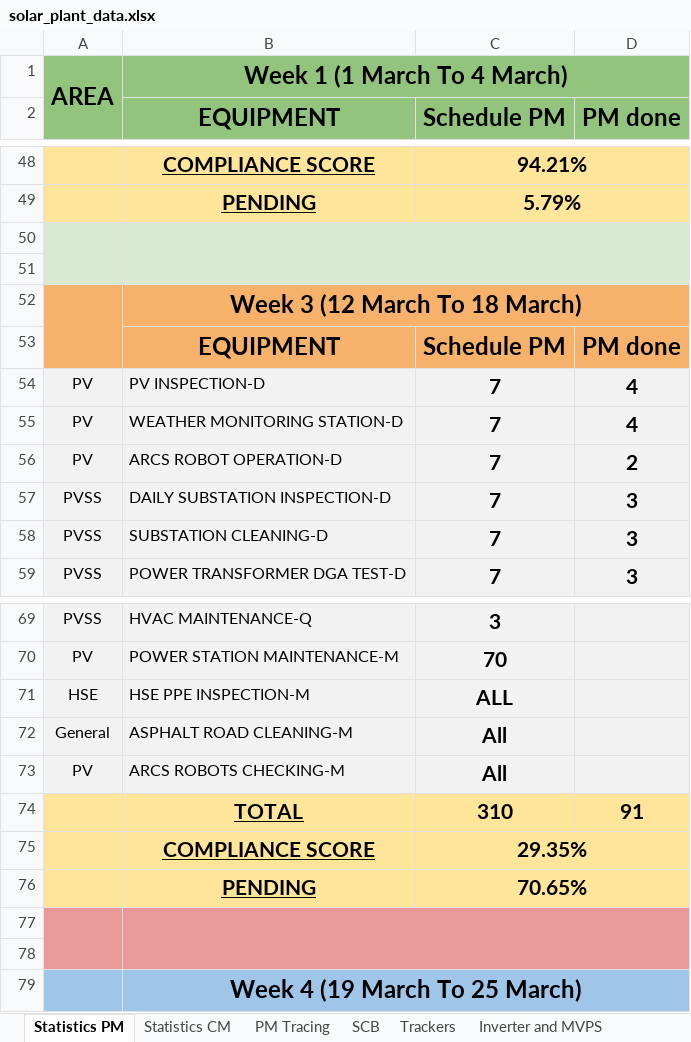
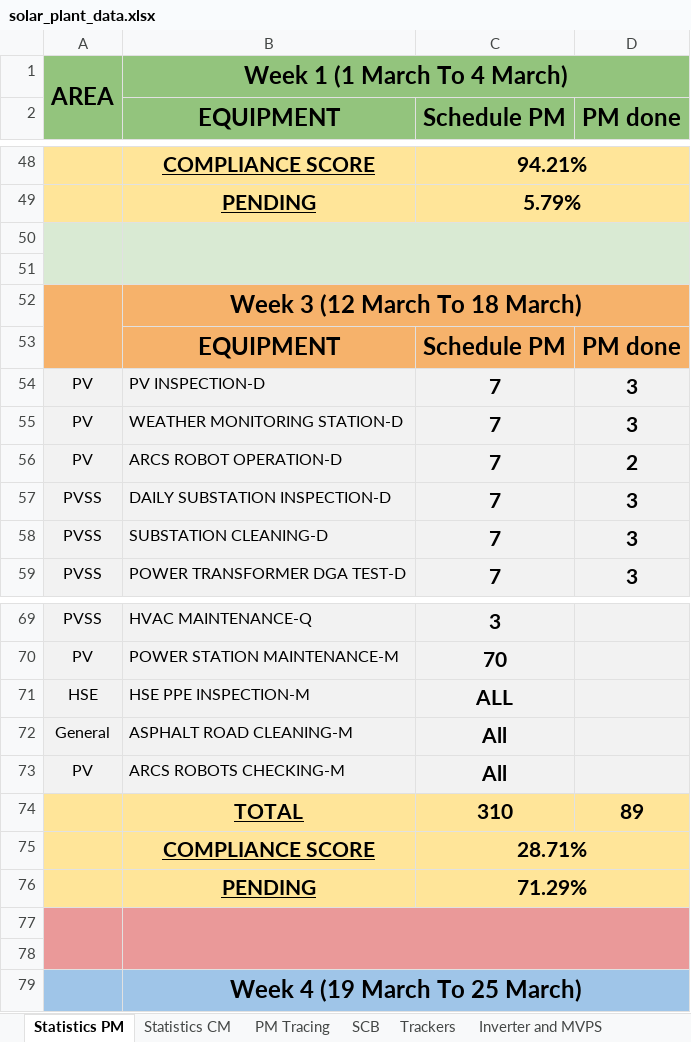
Before and after one commit to rahimkolachi07/hdec, an Excel workbook: solar_plant_data.xlsx, sheet Statistics PM, drawn as a sheet; only a part is shown, gaps mark what is left out; values as stored, in another font and other column widths than the file's, no borders; charts and pictures not drawn; the diff names each change by its address in the sheet, - before the commit and + after, or states it on an @@ line.

```diff
--- a/solar_plant_data.xlsx (sheet Statistics PM)
+++ b/solar_plant_data.xlsx (sheet Statistics PM)
-D54:D55 (PM done): 4
+D54:D55 (PM done): 3
-D74 (PM done): 91
+D74 (PM done): 89
-C75 (Schedule PM): 29.35%
+C75 (Schedule PM): 28.71%
-C76 (Schedule PM): 70.65%
+C76 (Schedule PM): 71.29%
```
Also changed, not shown: sheet SCB, sheet PM Tracing, sheet Statistics CM, charts or pictures, 2 other files.
